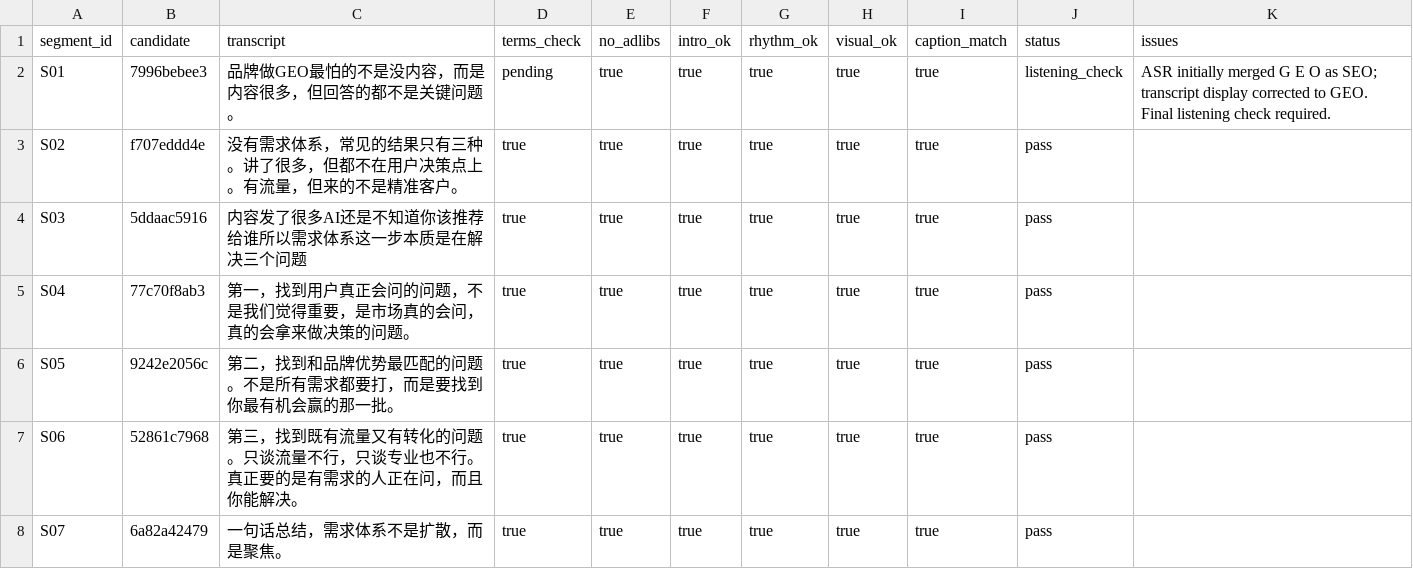
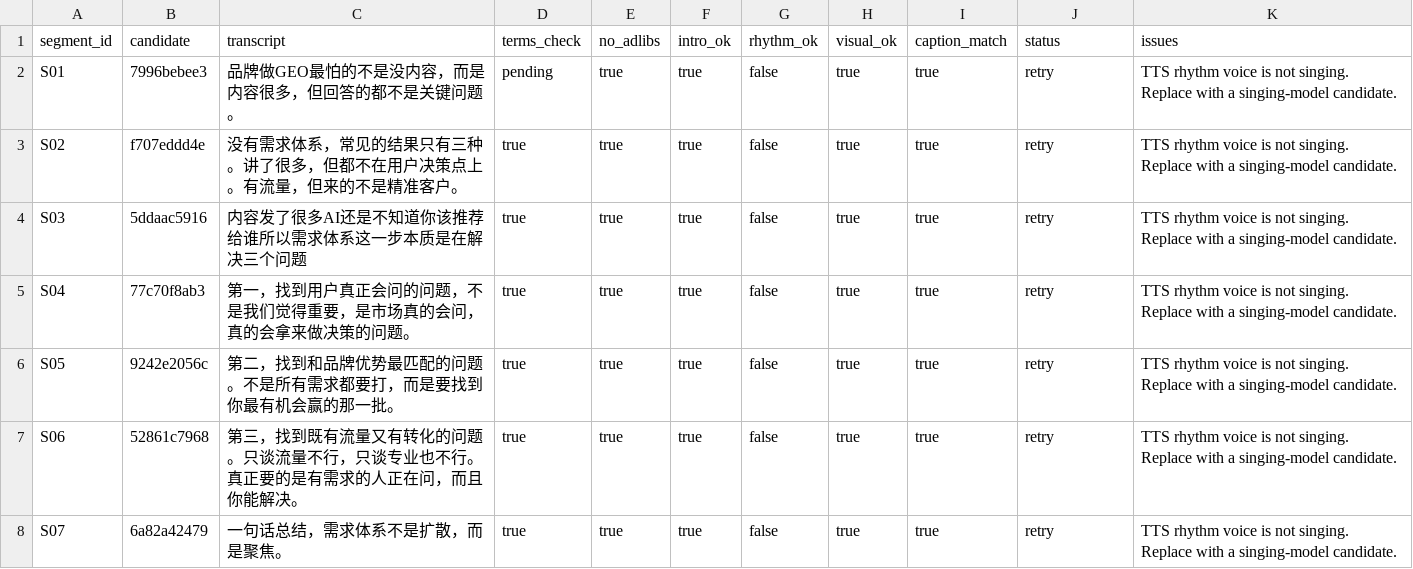
Before and after one commit to suncegif/geo-rap-cloud, a CSV file: projects/geo-demand-system/qa/acceptance.csv, drawn as a sheet.

Commit message:
fix: require real singing for knowledge rap

```diff
--- a/projects/geo-demand-system/qa/acceptance.csv
+++ b/projects/geo-demand-system/qa/acceptance.csv
@@ -1,8 +1,8 @@
 segment_id,candidate,transcript,terms_check,no_adlibs,intro_ok,rhythm_ok,visual_ok,caption_match,status,issues
-S01,7996bebee3,"品牌做GEO最怕的不是没内容，而是内容很多，但回答的都不是关键问题。",pending,true,true,true,true,true,listening_check,"ASR initially merged G E O as SEO; transcript display corrected to GEO. Final listening check required."
-S02,f707eddd4e,"没有需求体系，常见的结果只有三种。讲了很多，但都不在用户决策点上。有流量，但来的不是精准客户。",true,true,true,true,true,true,pass,
-S03,5ddaac5916,"内容发了很多AI还是不知道你该推荐给谁所以需求体系这一步本质是在解决三个问题",true,true,true,true,true,true,pass,
-S04,77c70f8ab3,"第一，找到用户真正会问的问题，不是我们觉得重要，是市场真的会问，真的会拿来做决策的问题。",true,true,true,true,true,true,pass,
-S05,9242e2056c,"第二，找到和品牌优势最匹配的问题。不是所有需求都要打，而是要找到你最有机会赢的那一批。",true,true,true,true,true,true,pass,
-S06,52861c7968,"第三，找到既有流量又有转化的问题。只谈流量不行，只谈专业也不行。真正要的是有需求的人正在问，而且你能解决。",true,true,true,true,true,true,pass,
-S07,6a82a42479,"一句话总结，需求体系不是扩散，而是聚焦。",true,true,true,true,true,true,pass,
+S01,7996bebee3,"品牌做GEO最怕的不是没内容，而是内容很多，但回答的都不是关键问题。",pending,true,true,false,true,true,retry,"TTS rhythm voice is not singing. Replace with a singing-model candidate."
+S02,f707eddd4e,"没有需求体系，常见的结果只有三种。讲了很多，但都不在用户决策点上。有流量，但来的不是精准客户。",true,true,true,false,true,true,retry,"TTS rhythm voice is not singing. Replace with a singing-model candidate."
+S03,5ddaac5916,"内容发了很多AI还是不知道你该推荐给谁所以需求体系这一步本质是在解决三个问题",true,true,true,false,true,true,retry,"TTS rhythm voice is not singing. Replace with a singing-model candidate."
+S04,77c70f8ab3,"第一，找到用户真正会问的问题，不是我们觉得重要，是市场真的会问，真的会拿来做决策的问题。",true,true,true,false,true,true,retry,"TTS rhythm voice is not singing. Replace with a singing-model candidate."
+S05,9242e2056c,"第二，找到和品牌优势最匹配的问题。不是所有需求都要打，而是要找到你最有机会赢的那一批。",true,true,true,false,true,true,retry,"TTS rhythm voice is not singing. Replace with a singing-model candidate."
+S06,52861c7968,"第三，找到既有流量又有转化的问题。只谈流量不行，只谈专业也不行。真正要的是有需求的人正在问，而且你能解决。",true,true,true,false,true,true,retry,"TTS rhythm voice is not singing. Replace with a singing-model candidate."
+S07,6a82a42479,"一句话总结，需求体系不是扩散，而是聚焦。",true,true,true,false,true,true,retry,"TTS rhythm voice is not singing. Replace with a singing-model candidate."
```
Also changed, not shown: 3 other files.
